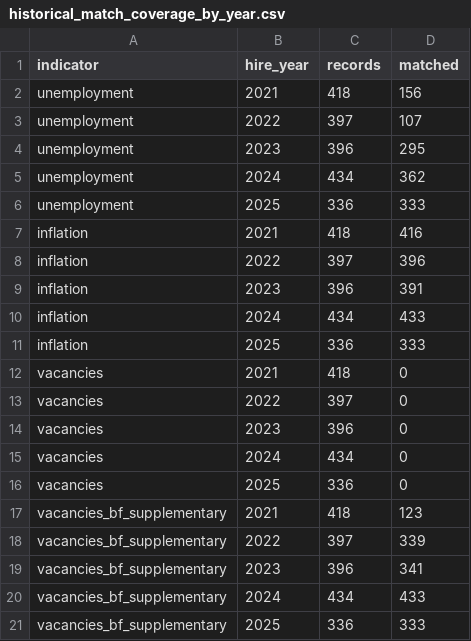
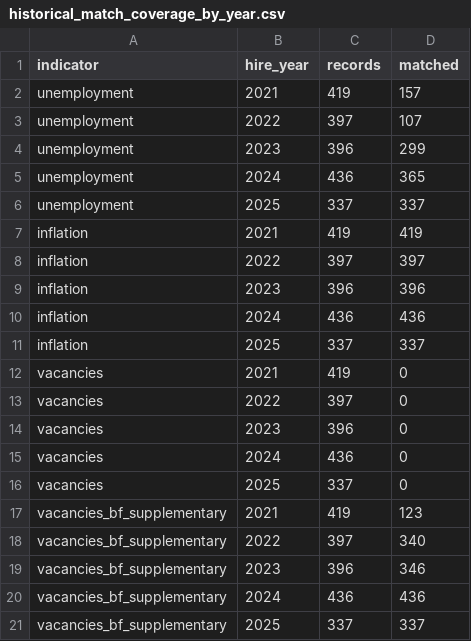
Before and after one commit to mohamdii/Asteria, a CSV file: analysis/historical_match_coverage_by_year.csv, drawn as a sheet.

```diff
--- a/analysis/historical_match_coverage_by_year.csv
+++ b/analysis/historical_match_coverage_by_year.csv
@@ -1,21 +1,21 @@
 indicator,hire_year,records,matched
-unemployment,2021,418,156
+unemployment,2021,419,157
 unemployment,2022,397,107
-unemployment,2023,396,295
-unemployment,2024,434,362
-unemployment,2025,336,333
-inflation,2021,418,416
-inflation,2022,397,396
-inflation,2023,396,391
-inflation,2024,434,433
-inflation,2025,336,333
-vacancies,2021,418,0
+unemployment,2023,396,299
+unemployment,2024,436,365
+unemployment,2025,337,337
+inflation,2021,419,419
+inflation,2022,397,397
+inflation,2023,396,396
+inflation,2024,436,436
+inflation,2025,337,337
+vacancies,2021,419,0
 vacancies,2022,397,0
 vacancies,2023,396,0
-vacancies,2024,434,0
-vacancies,2025,336,0
-vacancies_bf_supplementary,2021,418,123
-vacancies_bf_supplementary,2022,397,339
-vacancies_bf_supplementary,2023,396,341
-vacancies_bf_supplementary,2024,434,433
-vacancies_bf_supplementary,2025,336,333
+vacancies,2024,436,0
+vacancies,2025,337,0
+vacancies_bf_supplementary,2021,419,123
+vacancies_bf_supplementary,2022,397,340
+vacancies_bf_supplementary,2023,396,346
+vacancies_bf_supplementary,2024,436,436
+vacancies_bf_supplementary,2025,337,337
```
Also changed, not shown: analysis/regretted_turnover_daily_headcount.csv, data/curated/employment_date_quarantine.csv, 38 other files.
